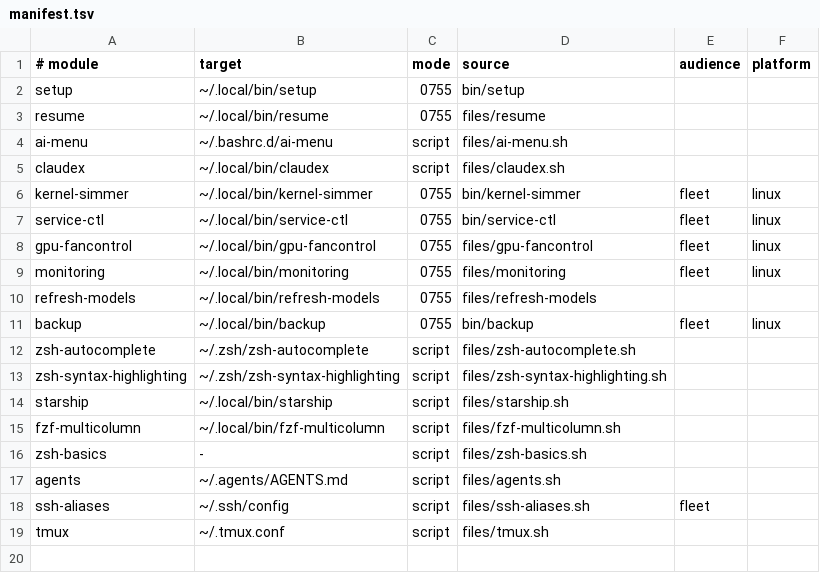
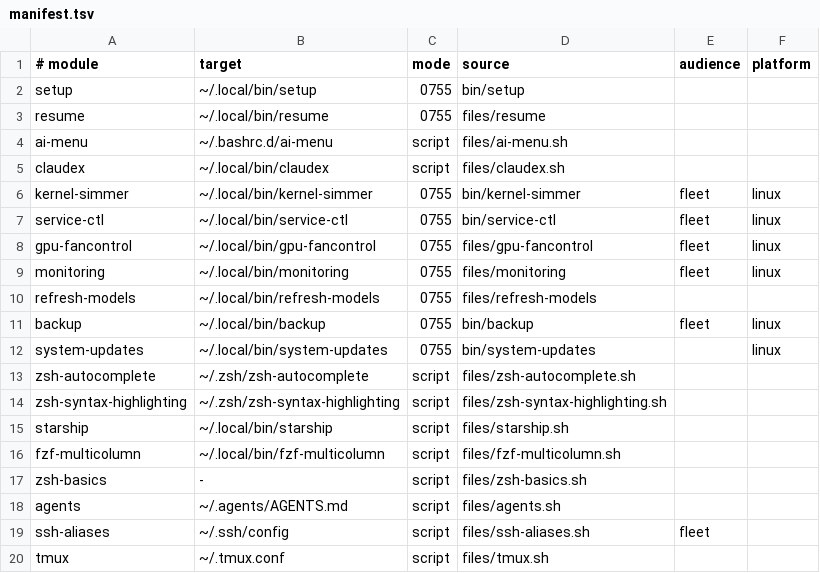
Before and after one commit to LPFchan/setup, a TSV file: manifest.tsv, drawn as a sheet; the diff names each change by its address in the sheet, - before the commit and + after, or states it on an @@ line.

```diff
--- a/manifest.tsv
+++ b/manifest.tsv
+row 12: system-updates | ~/.local/bin/system-updates | 0755 | bin/system-updates |  | linux
```
Also changed, not shown: checksums.tsv, 5 other files.
